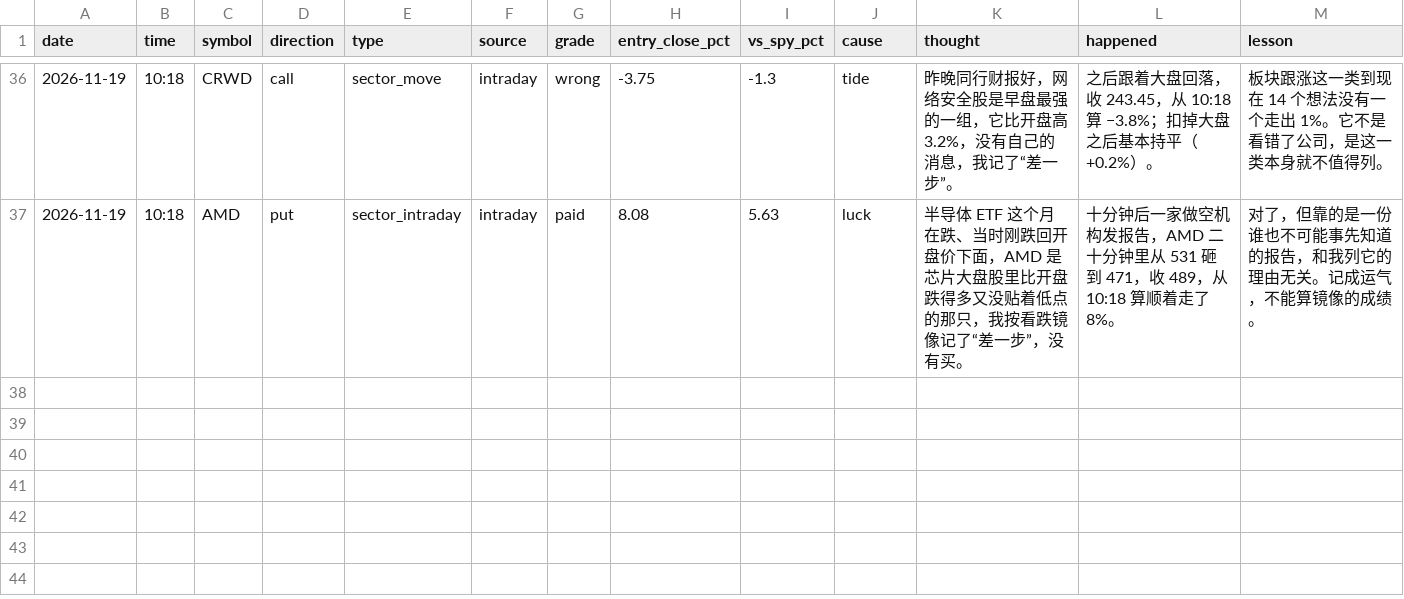
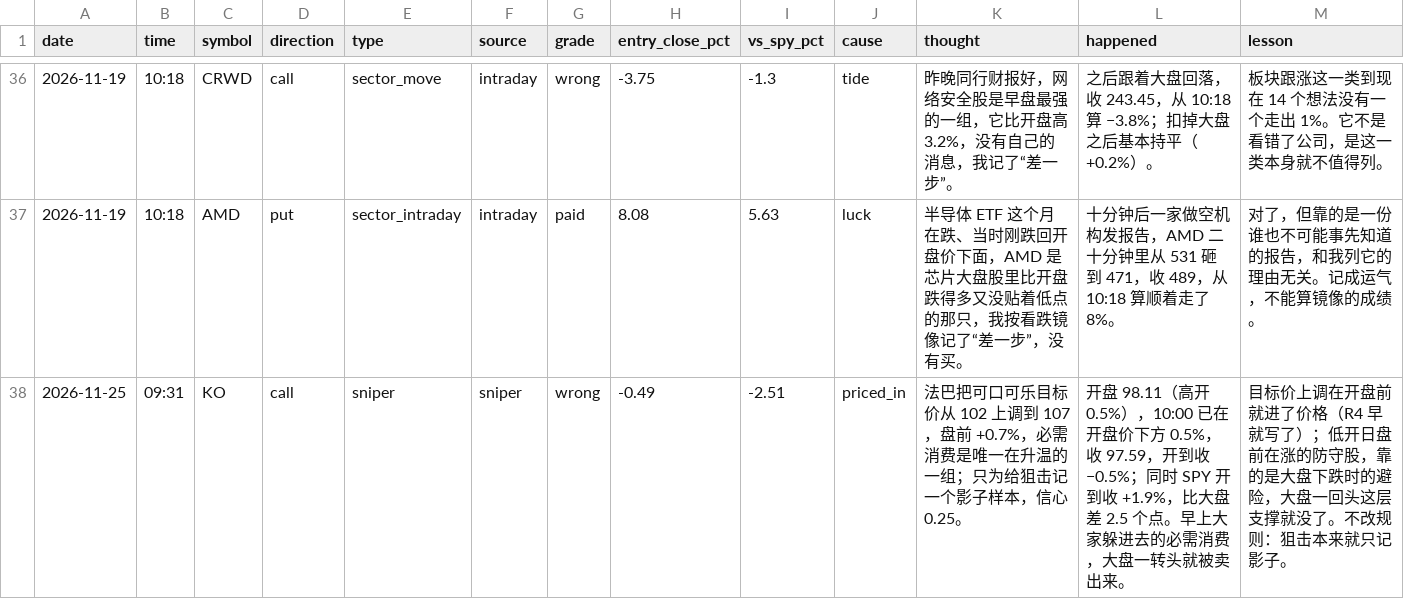
Before and after one commit to Cao-YMGG/Zero-or-Hero, a CSV file: journal/opportunity_reviews.csv, drawn as a sheet; only a part is shown, gaps mark what is left out.

```diff
--- a/journal/opportunity_reviews.csv
+++ b/journal/opportunity_reviews.csv
@@ -37 +37,2 @@ date,time,symbol,direction,type,source,grade,entry_close_pct,vs_spy_pct,cause,th
 2026-11-19,10:18,AMD,put,sector_intraday,intraday,paid,8.08,5.63,luck,半导体 ETF 这个月在跌、当时刚跌回开盘价下面，AMD 是芯片大盘股里比开盘跌得多又没贴着低点的那只，我按看跌镜像记了“差一步”，没有买。,十分钟后一家做空机构发报告，AMD 二十分钟里从 531 砸到 471，收 489，从 10:18 算顺着走了 8%。,对了，但靠的是一份谁也不可能事先知道的报告，和我列它的理由无关。记成运气，不能算镜像的成绩。
+2026-11-25,09:31,KO,call,sniper,sniper,wrong,-0.49,-2.51,priced_in,法巴把可口可乐目标价从 102 上调到 107，盘前 +0.7%，必需消费是唯一在升温的一组；只为给狙击记一个影子样本，信心 0.25。,开盘 98.11（高开 0.5%），10:00 已在开盘价下方 0.5%，收 97.59，开到收 −0.5%；同时 SPY 开到收 +1.9%，比大盘差 2.5 个点。早上大家躲进去的必需消费，大盘一转头就被卖出来。,目标价上调在开盘前就进了价格（R4 早就写了）；低开日盘前在涨的防守股，靠的是大盘下跌时的避险，大盘一回头这层支撑就没了。不改规则：狙击本来就只记影子。
```
Also changed, not shown: journal/opportunities.csv, 3 other files.
